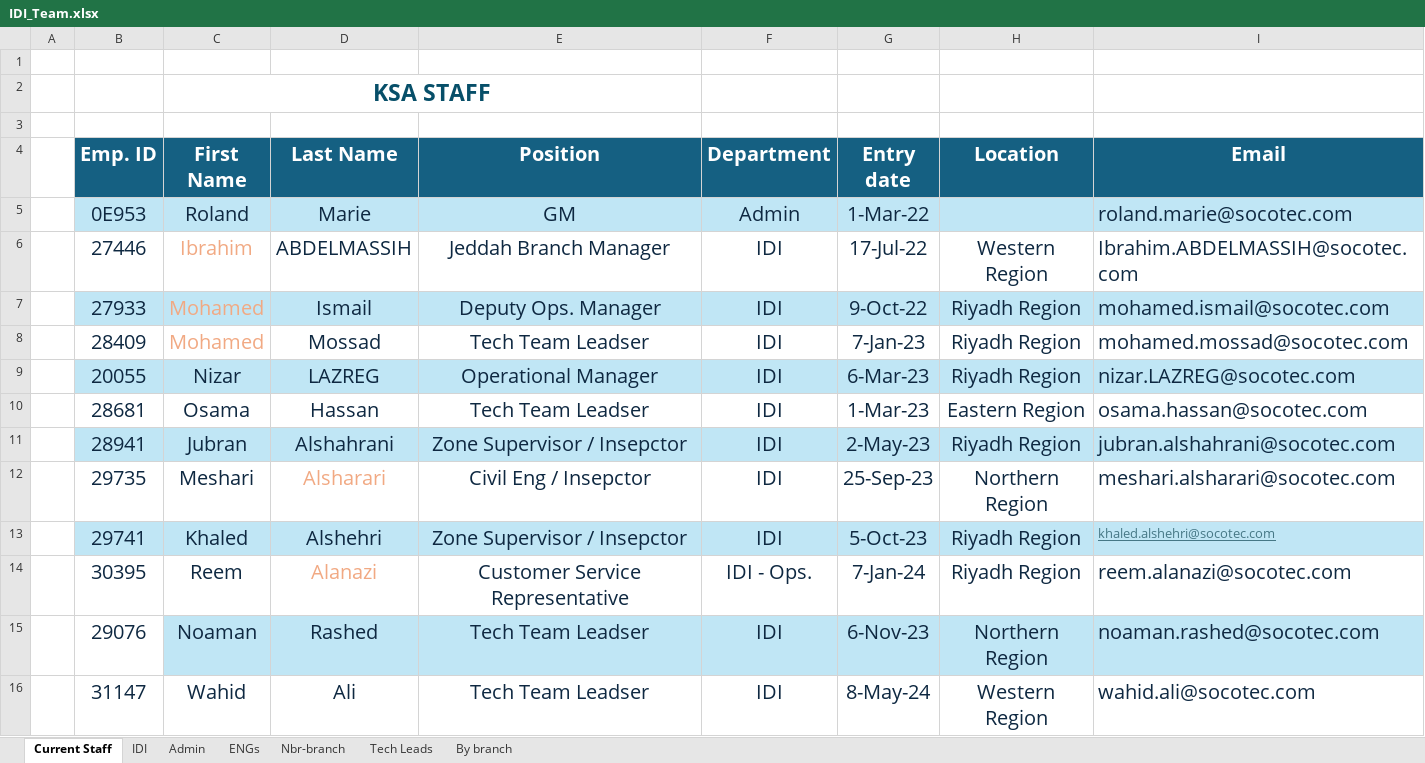
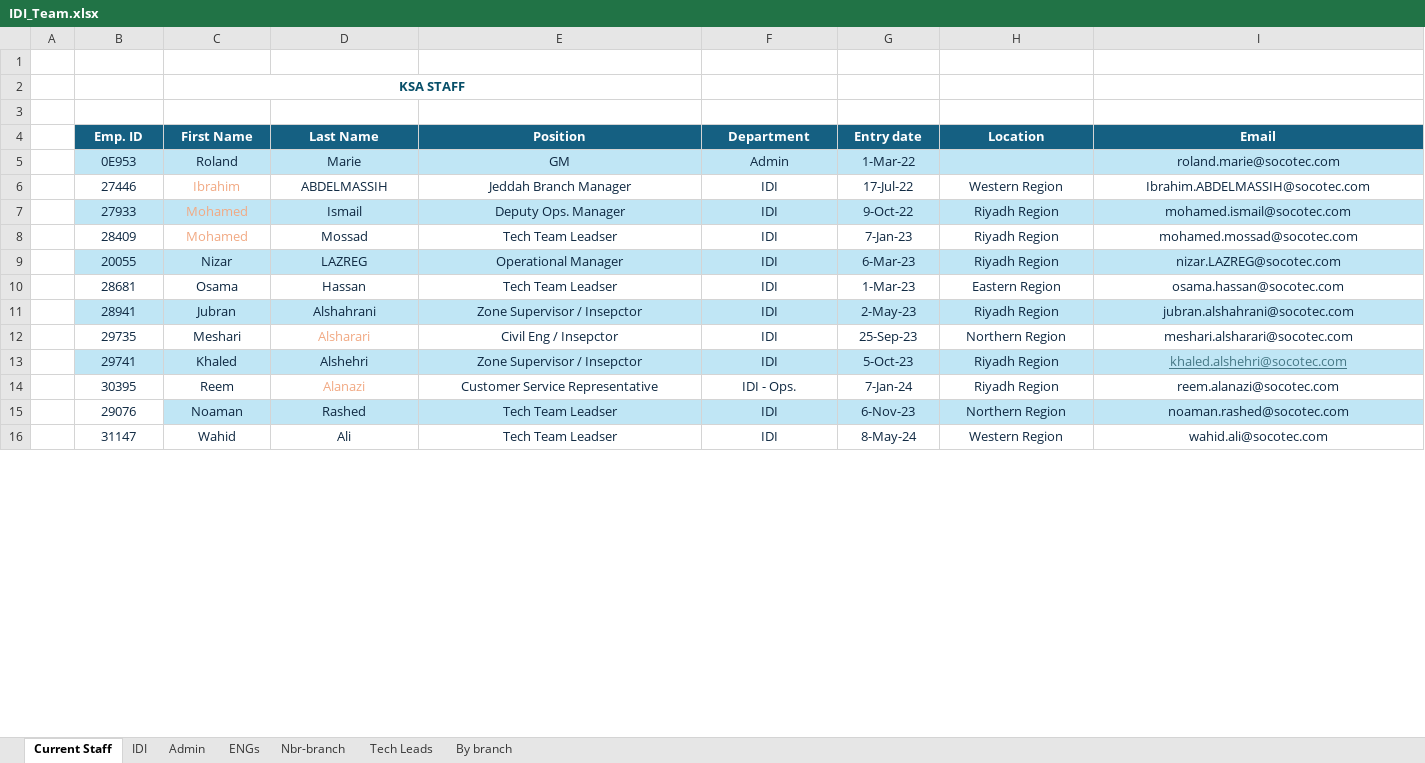
Before and after one commit to MohamedAlyMosaad/rd6-generator, an Excel workbook: IDI_Team.xlsx, sheet Current Staff, drawn as a sheet; only a part is shown; values as stored, in another font and other column widths than the file's, no borders; the diff covers the shown part only; the diff names each change by its address in the sheet, - before the commit and + after, or states it on an @@ line.

Commit message:
Add files via upload

```diff
--- a/IDI_Team.xlsx (sheet Current Staff)
+++ b/IDI_Team.xlsx (sheet Current Staff)
@@ C2 text size: smaller @@
@@ B4:I4 text size: smaller @@
@@ B5:G5 text size: smaller @@
@@ I5 text size: smaller @@
-I5:I16 alignment: left
+I5:I16 alignment: center
@@ B6:I12 text size: smaller @@
@@ B13:H13 text size: smaller @@
@@ B14:I16 text size: smaller @@
```
Also changed, not shown: cell formats elsewhere in this sheet.
